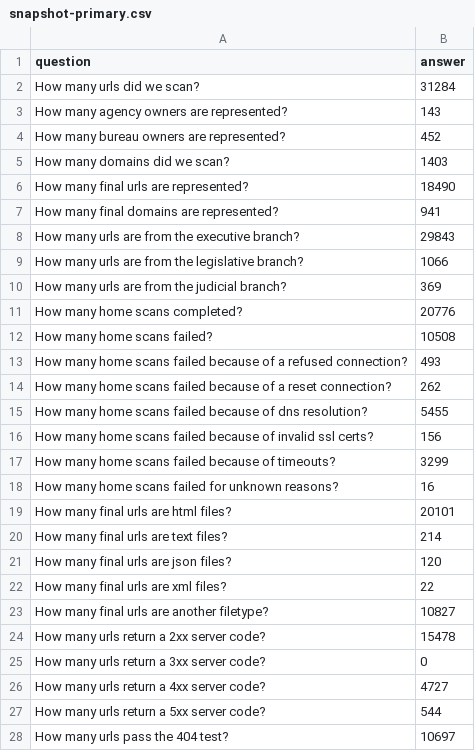
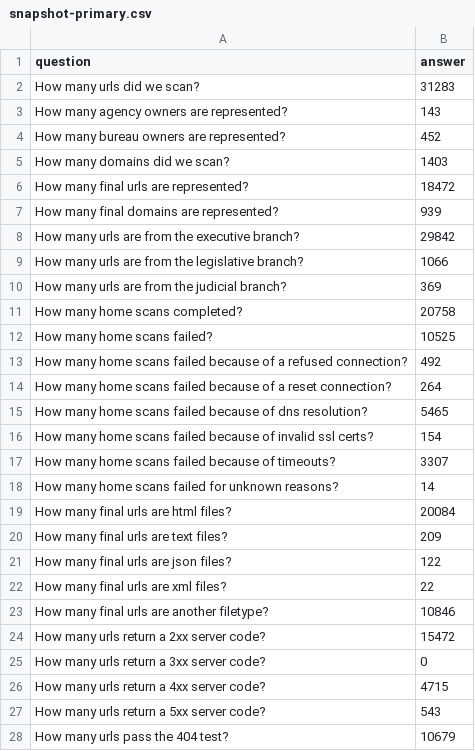
Before and after one commit to arpitjain099/site-scanning-analysis, a CSV file: reports/snapshot-primary.csv, drawn as a sheet; only a part is shown; the diff covers the shown part only.

```diff
--- a/reports/snapshot-primary.csv
+++ b/reports/snapshot-primary.csv
@@ -1,3 +1,3 @@
 question,answer
-How many urls did we scan?,31284
+How many urls did we scan?,31283
 How many agency owners are represented?,143
@@ -5,24 +5,24 @@ How many bureau owners are represented?,452
 How many domains did we scan?,1403
-How many final urls are represented?,18490
-How many final domains are represented?,941
-How many urls are from the executive branch?,29843
+How many final urls are represented?,18472
+How many final domains are represented?,939
+How many urls are from the executive branch?,29842
 How many urls are from the legislative branch?,1066
 How many urls are from the judicial branch?,369
-How many home scans completed?,20776
-How many home scans failed?,10508
-How many home scans failed because of a refused connection?,493
-How many home scans failed because of a reset connection?,262
-How many home scans failed because of dns resolution?,5455
-How many home scans failed because of invalid ssl certs?,156
-How many home scans failed because of timeouts?,3299
-How many home scans failed for unknown reasons?,16
-How many final urls are html files?,20101
-How many final urls are text files?,214
-How many final urls are json files?,120
+How many home scans completed?,20758
+How many home scans failed?,10525
+How many home scans failed because of a refused connection?,492
+How many home scans failed because of a reset connection?,264
+How many home scans failed because of dns resolution?,5465
+How many home scans failed because of invalid ssl certs?,154
+How many home scans failed because of timeouts?,3307
+How many home scans failed for unknown reasons?,14
+How many final urls are html files?,20084
+How many final urls are text files?,209
+How many final urls are json files?,122
 How many final urls are xml files?,22
-How many final urls are another filetype?,10827
-How many urls return a 2xx server code?,15478
+How many final urls are another filetype?,10846
+How many urls return a 2xx server code?,15472
 How many urls return a 3xx server code?,0
-How many urls return a 4xx server code?,4727
-How many urls return a 5xx server code?,544
-How many urls pass the 404 test?,10697
+How many urls return a 4xx server code?,4715
+How many urls return a 5xx server code?,543
+How many urls pass the 404 test?,10679
```
Also changed, not shown: 44 edited cells elsewhere in this file, reports/standards-bureau.csv, reports/standards.csv, 3 other files.
